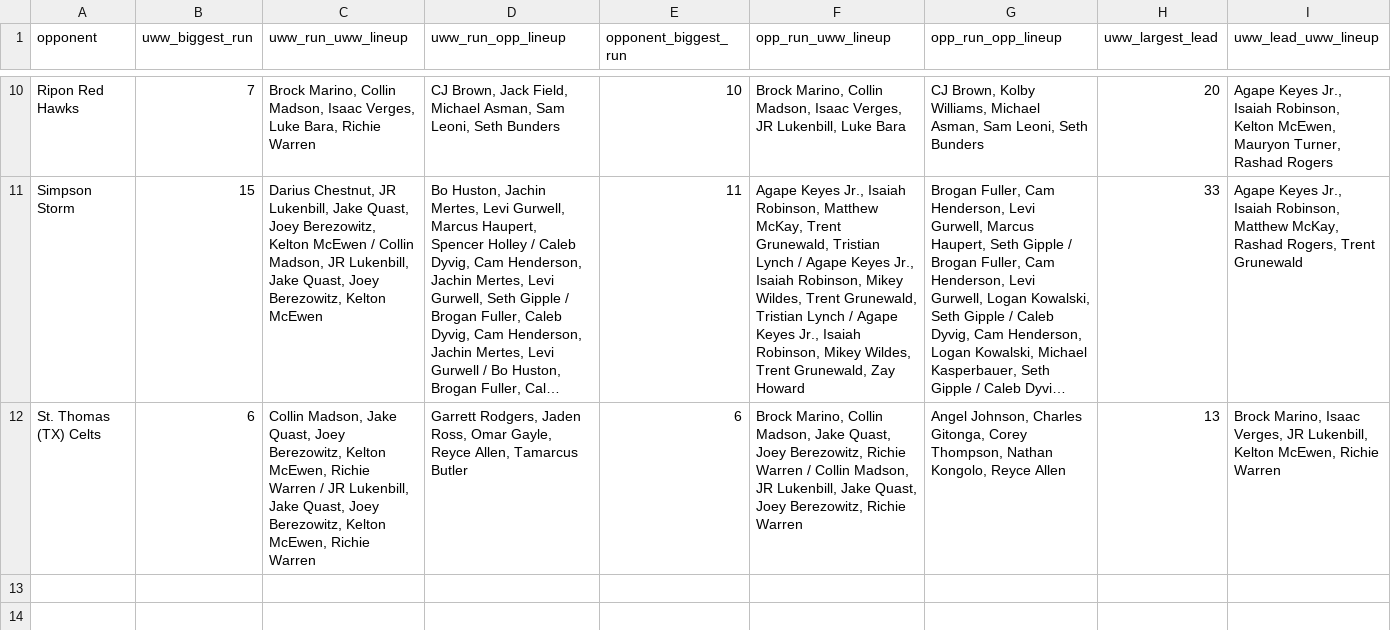
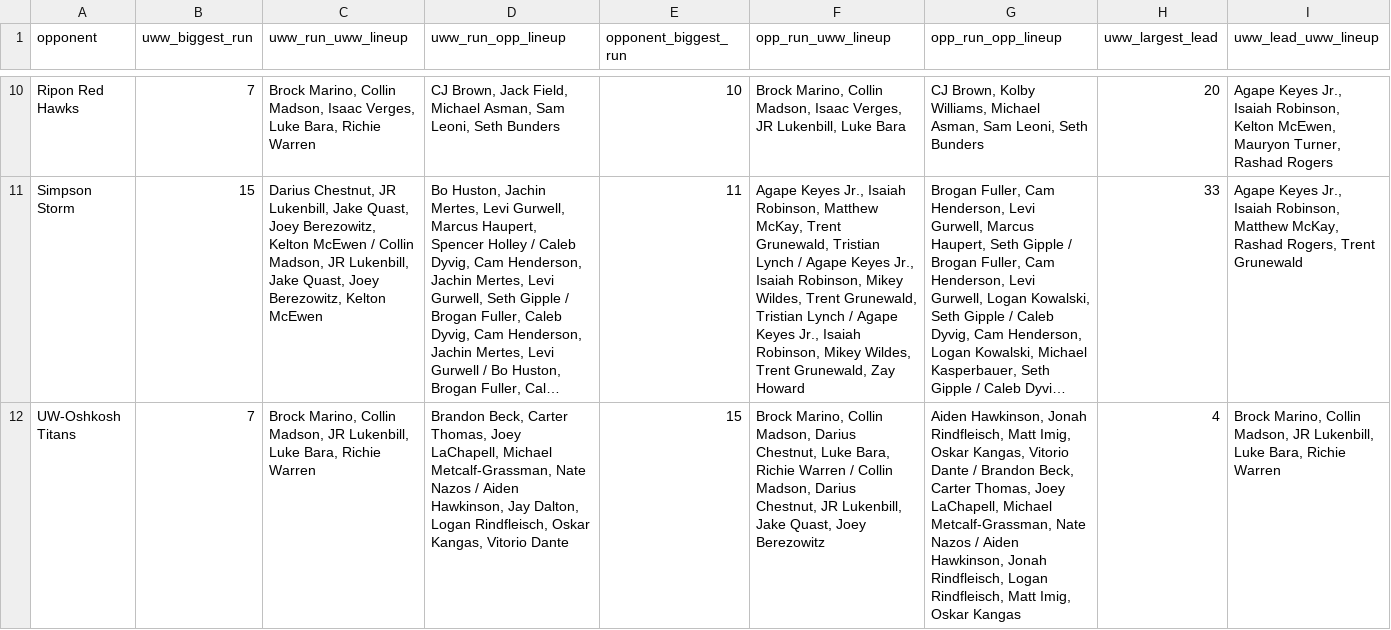
Before and after one commit to fritschcm272/uwwmensbball, a CSV file: data/uww_scoring_runs.csv, drawn as a sheet; only a part is shown, gaps mark what is left out; long unchanged cells end in …; removed rows and columns are numbered as before the commit, all else as after; rows hold the shown columns only; the diff names each change by its address in the sheet, - before the commit and + after, or states it on an @@ line.

```diff
--- a/data/uww_scoring_runs.csv
+++ b/data/uww_scoring_runs.csv
-row 12: St. Thomas (TX) Celts | 6 | Collin Madson, Jake Quast, Joey Berezowitz, Kelton McEwen, Richie Warren / JR Lukenbill, Jake Quast, Joey Berezowitz, Kelton McEwen, Richie Warren | Garrett Rodgers, Jaden Ross, Omar Gayle, Reyce Allen, Tamarcus Butler | 6 | Brock Marino, Collin Madson, Jake Quast, Joey Berezowitz, Richie Warren / Collin Madson, JR Lukenbill, Jake Quast, Joey Berezowitz, Richie Warren | Angel Johnson, Charles Gitonga, Corey Thompson, Nathan Kongolo, Reyce Allen | 13 | Brock Marino, Isaac Verges, JR Lukenbill, Kelton McEwen, Richie Warren
+row 12: UW-Oshkosh Titans | 7 | Brock Marino, Collin Madson, JR Lukenbill, Luke Bara, Richie Warren | Brandon Beck, Carter Thomas, Joey LaChapell, Michael Metcalf-Grassman, Nate Nazos / Aiden Hawkinson, Jay Dalton, Logan Rindfleisch, Oskar Kangas, Vitorio Dante | 15 | Brock Marino, Collin Madson, Darius Chestnut, Luke Bara, Richie Warren / Collin Madson, Darius Chestnut, JR Lukenbill, Jake Quast, Joey Berezowitz | Aiden Hawkinson, Jonah Rindfleisch, Matt Imig, Oskar Kangas, Vitorio Dante / Brandon Beck, Carter Thomas, Joey LaChapell, Michael Metcalf-Grassman, Nate Nazos / Aiden Hawkinson, Jonah Rindfleisch, Logan Rindfleisch, Matt Imig, Oskar Kangas | 4 | Brock Marino, Collin Madson, JR Lukenbill, Luke Bara, Richie Warren
```
Also changed, not shown: data/uww_clutch_events.csv, data/uww_coaching_flags.csv, 19 other files.
